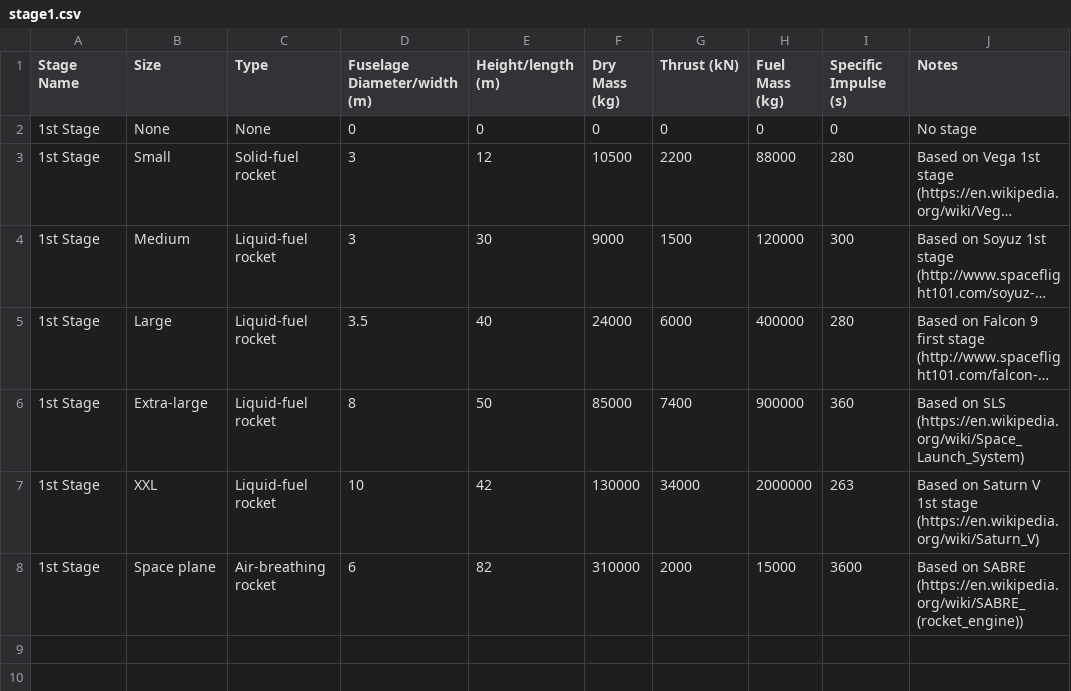
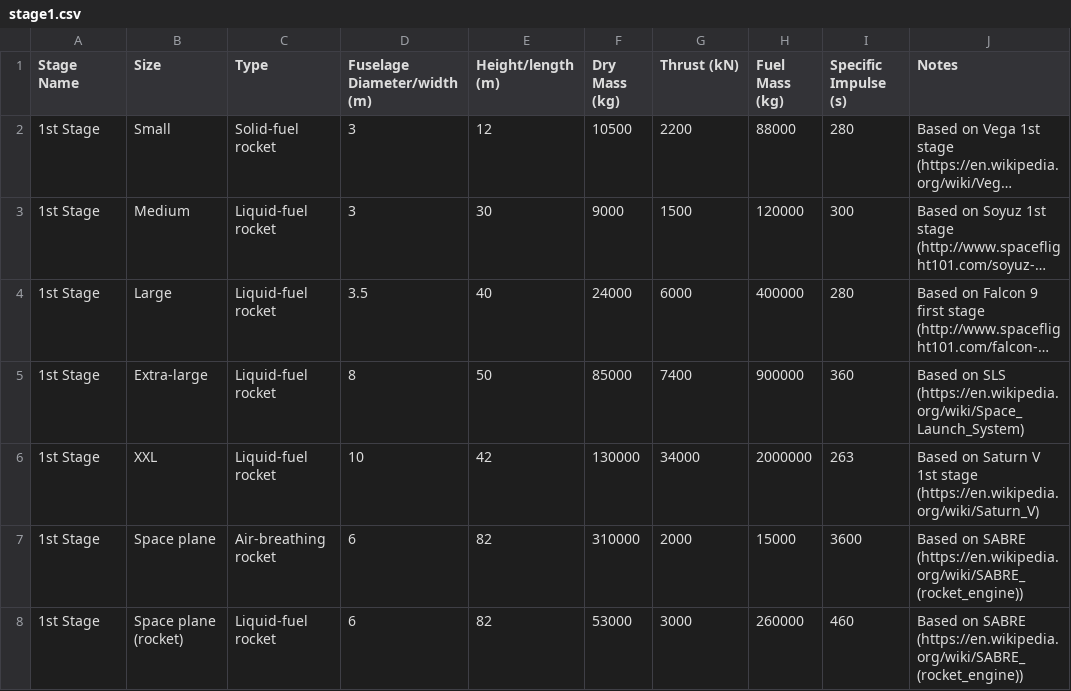
Before and after one commit to chrisnorth/classroom-rocket-scientist, a CSV file: data/stage1.csv, drawn as a sheet; long unchanged cells end in …; removed rows and columns are numbered as before the commit, all else as after; the diff names each change by its address in the sheet, - before the commit and + after, or states it on an @@ line.

```diff
--- a/data/stage1.csv
+++ b/data/stage1.csv
-row 2: 1st Stage | None | None | 0 | 0 | 0 | 0 | 0 | 0 | No stage
+row 8: 1st Stage | Space plane (rocket) | Liquid-fuel rocket | 6 | 82 | 53000 | 3000 | 260000 | 460 | Based on SABRE (https://en.wikipedia.org/wiki/SABRE_(rocket_engine))
```
Also changed, not shown: data/stage2.csv, data/stage3.csv, 2 other files.
